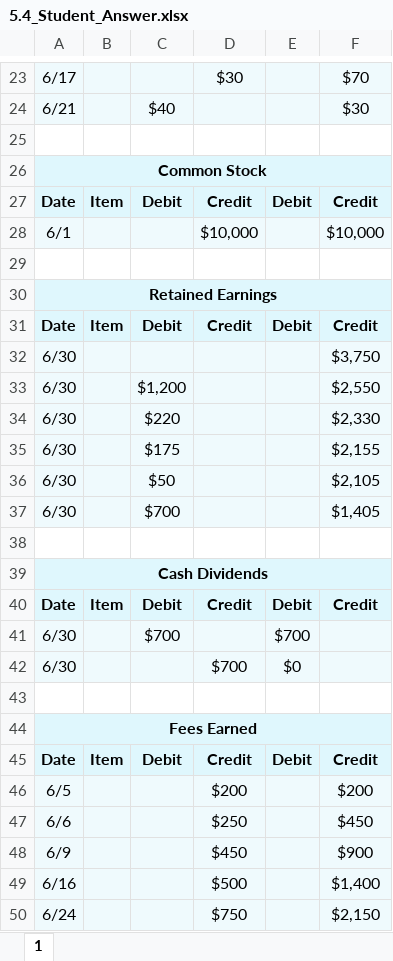
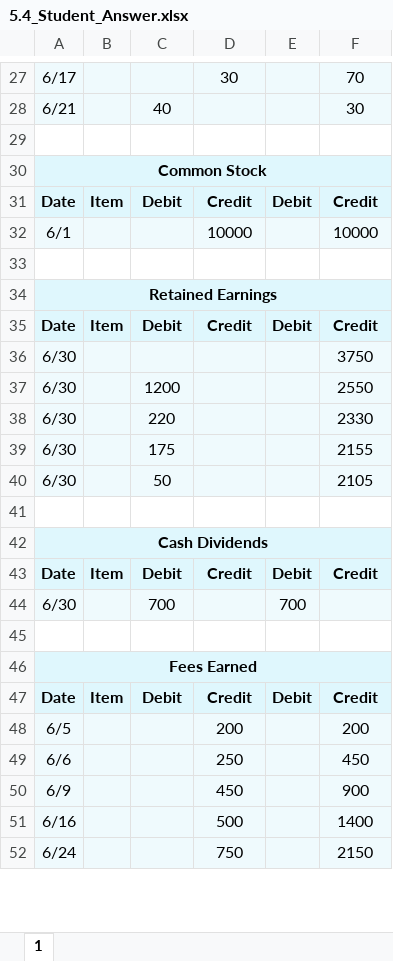
Before and after one commit to leonardodls/product-introduction-financial-accounting, an Excel workbook: assets/public/Chapter_4_ComprehensiveProblem/documents/resources/Assessment_Questions/5.4_Student_Answer.xlsx, sheet 1, drawn as a sheet; only a part is shown, gaps mark what is left out; values as stored, in another font and other column widths than the file's, no borders; removed rows and columns are numbered as before the commit, all else as after; the diff covers the shown part only; the diff names each change by its address in the sheet, - before the commit and + after, or states it on an @@ line.

```diff
--- a/assets/public/Chapter_4_ComprehensiveProblem/documents/resources/Assessment_Questions/5.4_Student_Answer.xlsx (sheet 1)
+++ b/assets/public/Chapter_4_ComprehensiveProblem/documents/resources/Assessment_Questions/5.4_Student_Answer.xlsx (sheet 1)
-D27: $30
+D27: 30
-F27: $70
+F27: 70
-C28: $40
+C28: 40
-F28: $30
+F28: 30
-D32: $10,000
+D32: 10000
-F32: $10,000
+F32: 10000
-F36: $3,750
+F36: 3750
-C37: $1,200
+C37: 1200
-F37: $2,550
+F37: 2550
-C38: $220
+C38: 220
-F38: $2,330
+F38: 2330
-C39: $175
+C39: 175
-F39: $2,155
+F39: 2155
-C40: $50
+C40: 50
-F40: $2,105
+F40: 2105
-row 37: 6/30 |  | $700 |  |  | $1,405
-C44: $700
+C44: 700
-E44: $700
+E44: 700
-row 42: 6/30 |  |  | $700 | $0
-D48: $200
+D48: 200
-F48: $200
+F48: 200
-D49: $250
+D49: 250
-F49: $450
+F49: 450
-D50: $450
+D50: 450
-F50: $900
+F50: 900
-D51: $500
+D51: 500
-F51: $1,400
+F51: 1400
-D52: $750
+D52: 750
-F52: $2,150
+F52: 2150
```
Also changed, not shown: 10 added rows, 11 removed rows and 34 edited cells elsewhere in this sheet, assets/public/Chapter_4_ComprehensiveProblem/documents/resources/Assessment_Questions/5.2_Student_Q_Sheet.xlsx, assets/public/Chapter_4_ComprehensiveProblem/documents/resources/Assessment_Questions/5.6_A_Student_A_Sheet.xlsx, 35 other files.
